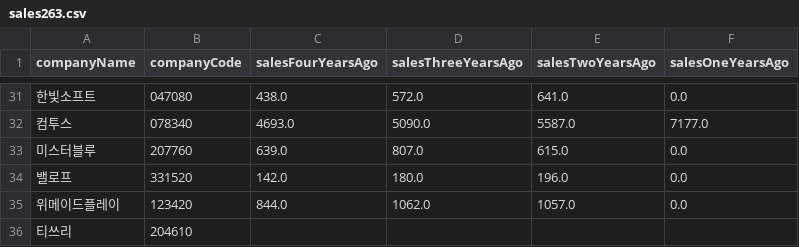
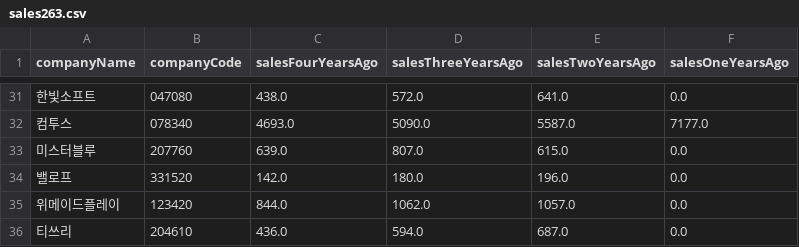
Before and after one commit to ForHyupGraduation/TheReportProject_ver2, a CSV file: DB/yearly/sales/sales263.csv, drawn as a sheet; only a part is shown, gaps mark what is left out.

```diff
--- a/DB/yearly/sales/sales263.csv
+++ b/DB/yearly/sales/sales263.csv
@@ -35,2 +35,2 @@ companyName,companyCode,salesFourYearsAgo,salesThreeYearsAgo,salesTwoYearsAgo,sa
 위메이드플레이,123420,844.0,1062.0,1057.0,0.0
-티쓰리,204610
+티쓰리,204610,436.0,594.0,687.0,0.0
```
Also changed, not shown: DB/normalizedGrowthRates/growthRates263.csv, DB/normalizedGrowthRates/growthRates300.csv, 5 other files.
